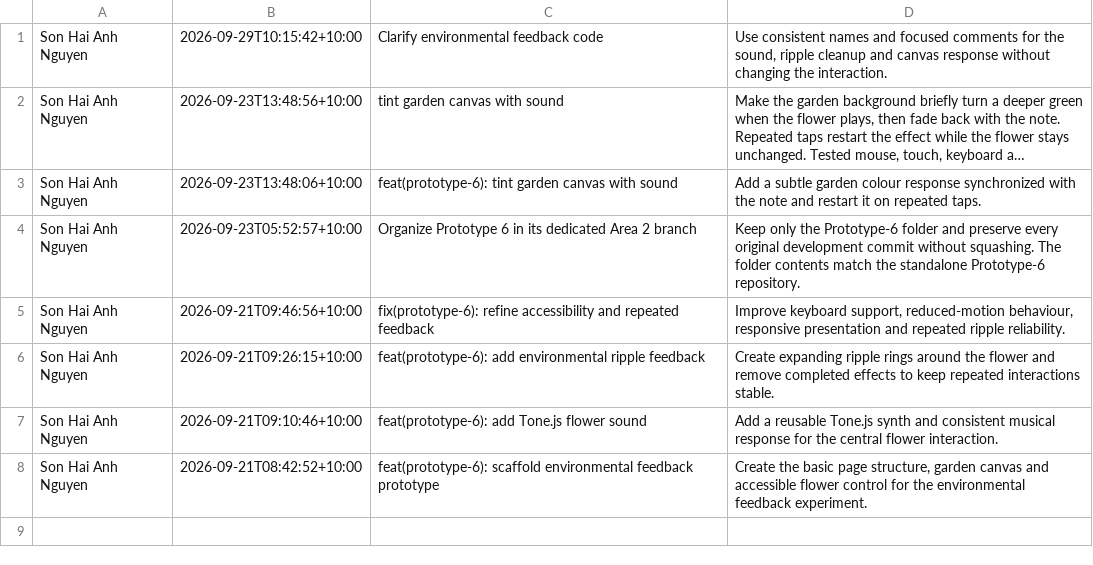
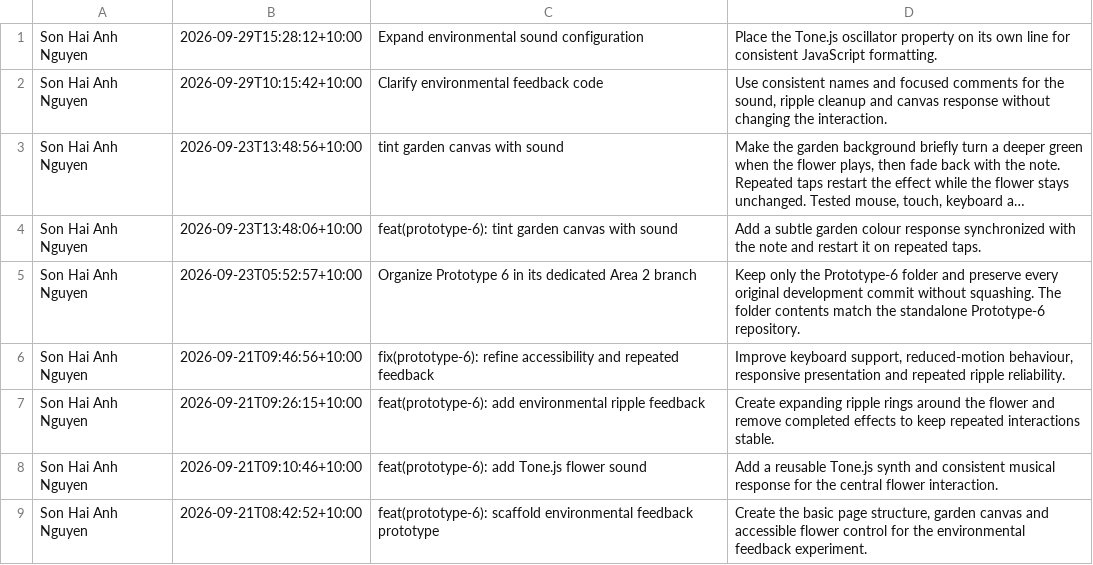
Before and after one commit to Wendy-Area-1-Prototype-1/My-Instrument-Garden-of-Sounds, a CSV file: _site/assets/commit-history/prototype-6/branch_commit_history.csv, drawn as a sheet; long unchanged cells end in ….

```diff
--- a/_site/assets/commit-history/prototype-6/branch_commit_history.csv
+++ b/_site/assets/commit-history/prototype-6/branch_commit_history.csv
@@ -1 +1,2 @@
+Son Hai Anh Nguyen,2026-09-29T15:28:12+10:00,Expand environmental sound configuration,Place the Tone.js oscillator property on its own line for consistent JavaScript formatting.
 Son Hai Anh Nguyen,2026-09-29T10:15:42+10:00,Clarify environmental feedback code,"Use consistent names and focused comments for the sound, ripple cleanup and canvas response without changing the interaction."
```
Also changed, not shown: _site/assets/commit-history/prototype-1/branch_commit_history.csv, _site/assets/commit-history/prototype-1/commit_history.csv, 36 other files.
